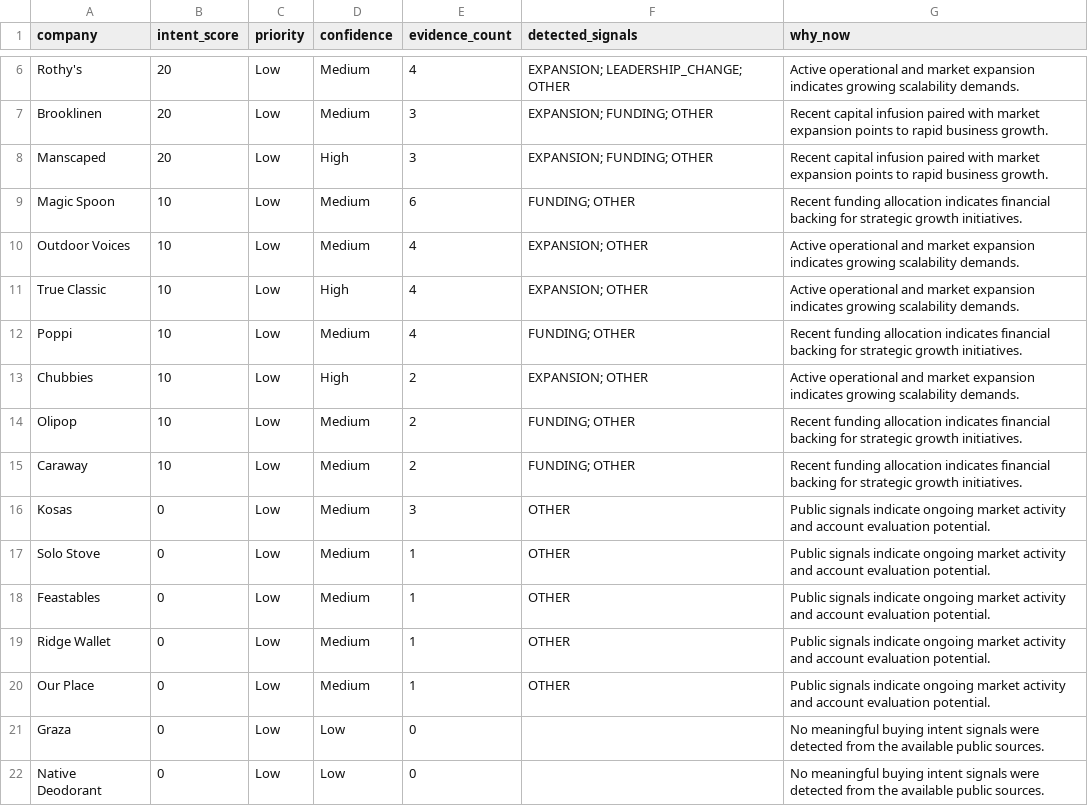
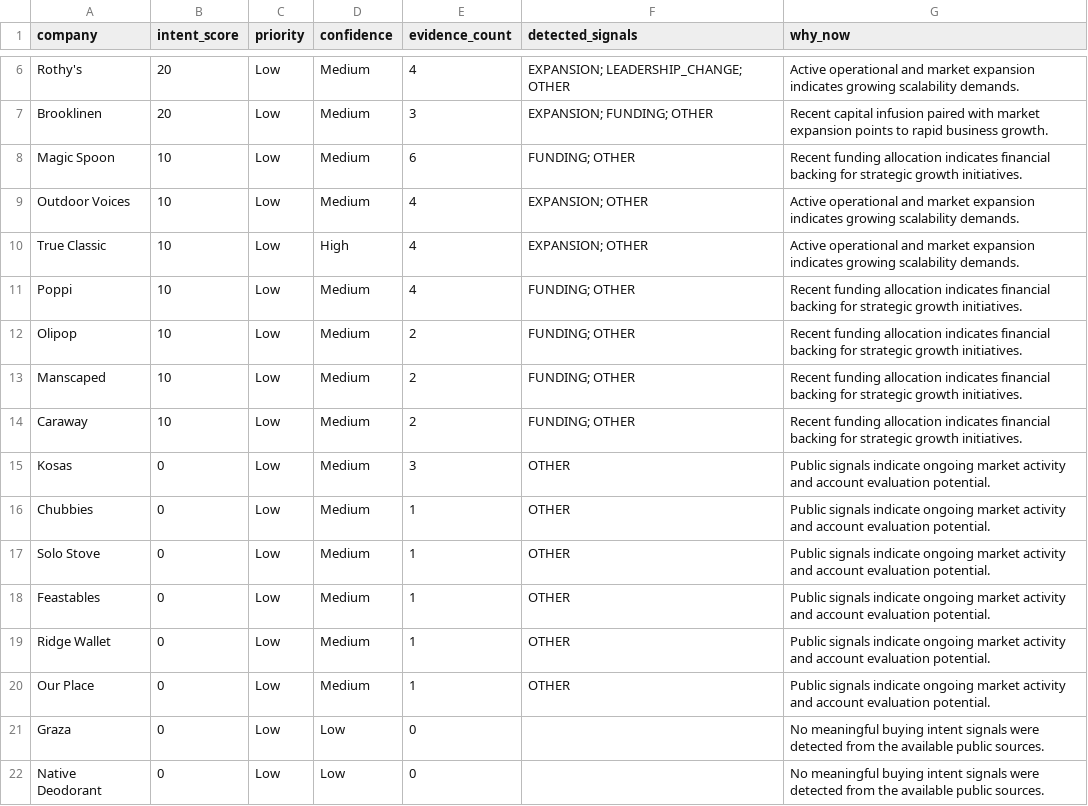
Before and after one commit to Dipakk7/clickpost-radar, a CSV file: outputs/scored_accounts.csv, drawn as a sheet; only a part is shown, gaps mark what is left out; removed rows and columns are numbered as before the commit, all else as after; the diff names each change by its address in the sheet, - before the commit and + after, or states it on an @@ line.

```diff
--- a/outputs/scored_accounts.csv
+++ b/outputs/scored_accounts.csv
-row 8: Manscaped | 20 | Low | High | 3 | EXPANSION; FUNDING; OTHER | Recent capital infusion paired with market expansion points to rapid business growth.
-row 13: Chubbies | 10 | Low | High | 2 | EXPANSION; OTHER | Active operational and market expansion indicates growing scalability demands.
+row 13: Manscaped | 10 | Low | Medium | 2 | FUNDING; OTHER | Recent funding allocation indicates financial backing for strategic growth initiatives.
+row 16: Chubbies | 0 | Low | Medium | 1 | OTHER | Public signals indicate ongoing market activity and account evaluation potential.
```
Also changed, not shown: 12 other files.
